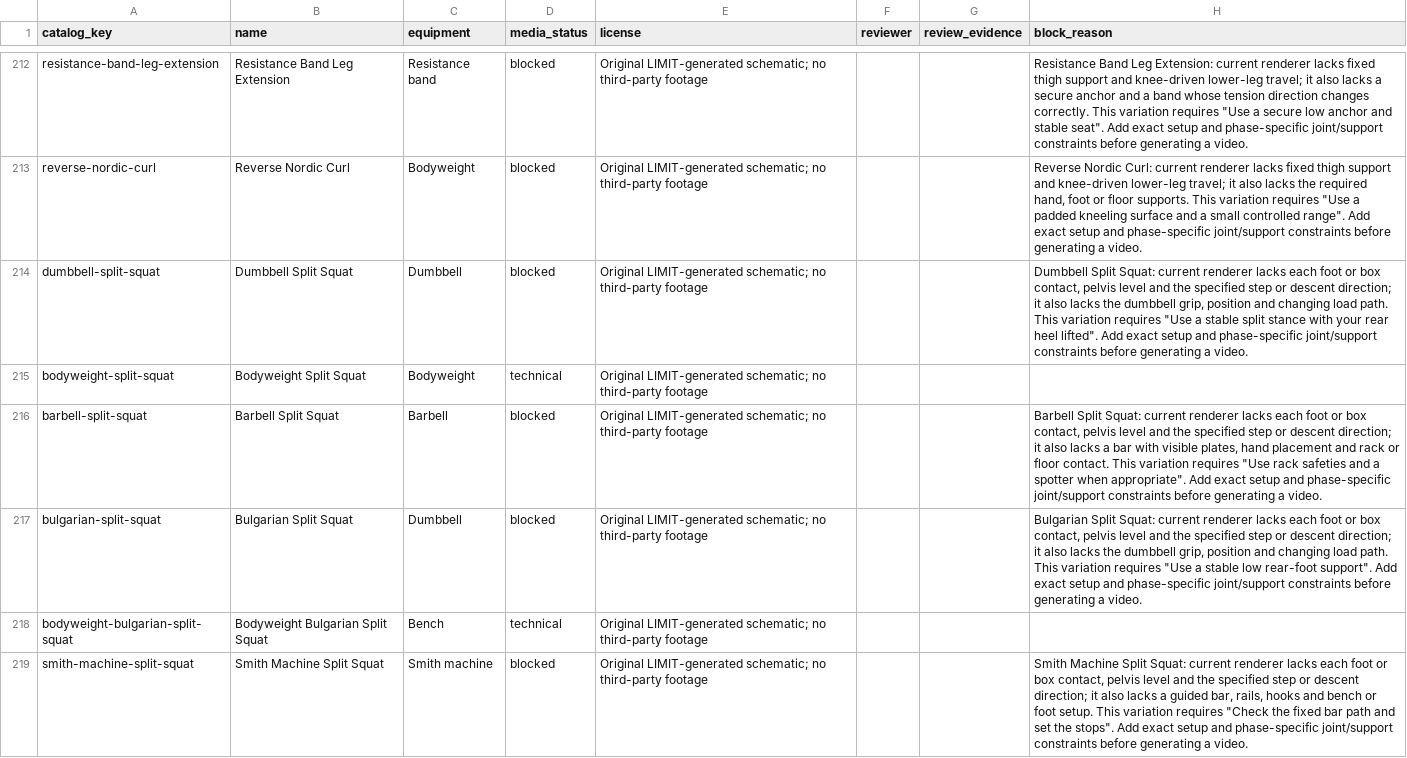
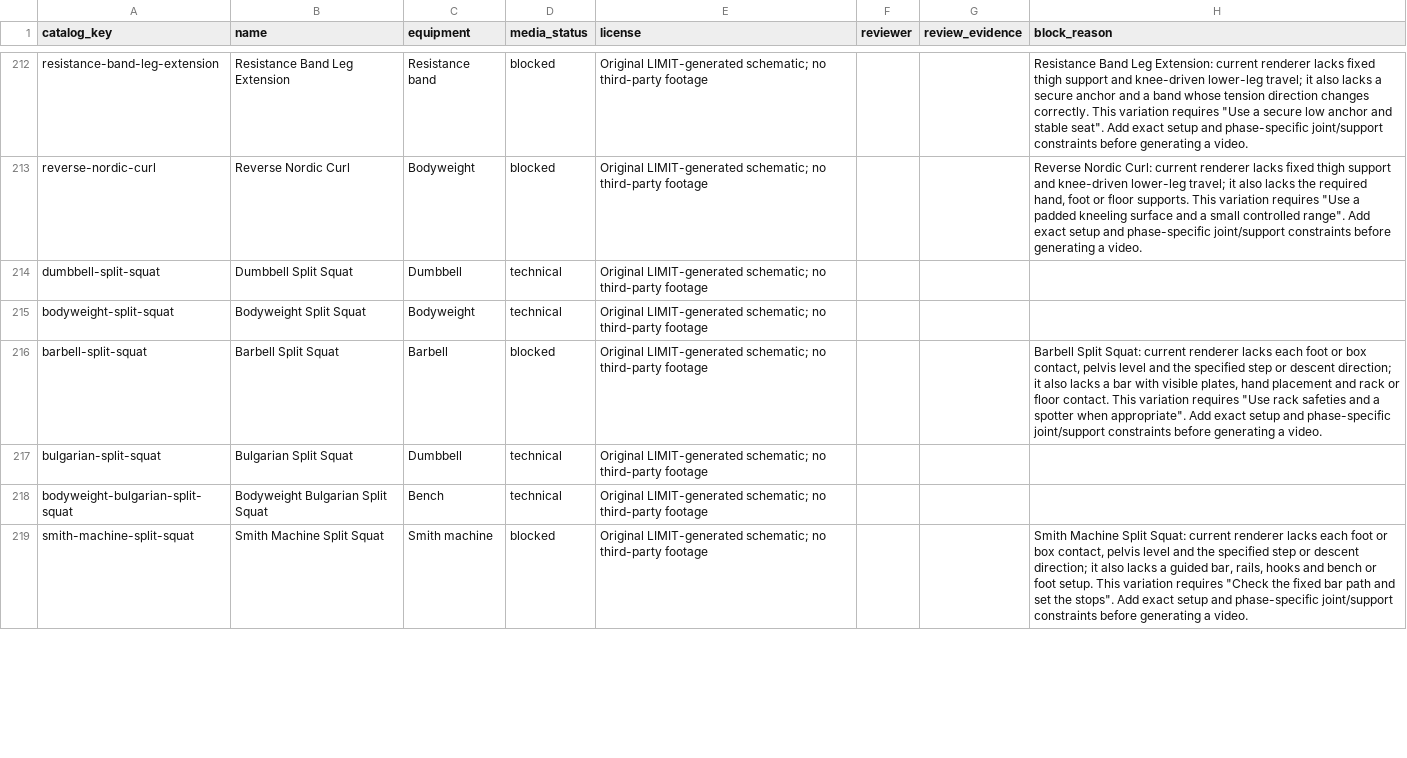
Before and after one commit to dylanlasensky/limit, a CSV file: docs/exercise-media-checklist.csv, drawn as a sheet; only a part is shown, gaps mark what is left out; the diff covers the shown part only.

Commit message:
Render three exact dumbbell lunge guides (#56)
* Render exact dumbbell lunge and split squat guides

* Align media documentation with 24 technical videos

```diff
--- a/docs/exercise-media-checklist.csv
+++ b/docs/exercise-media-checklist.csv
@@ -213,6 +213,6 @@ resistance-band-leg-extension,Resistance Band Leg Extension,Resistance band,bloc
 reverse-nordic-curl,Reverse Nordic Curl,Bodyweight,blocked,Original LIMIT-generated schematic; no third-party footage,,,"Reverse Nordic Curl: current renderer lacks fixed thigh support and knee-driven lower-leg travel; it also lacks the required hand, foot or floor supports. This variation requires ""Use a padded kneeling surface and a small controlled range"". Add exact setup and phase-specific joint/support constraints before generating a video."
-dumbbell-split-squat,Dumbbell Split Squat,Dumbbell,blocked,Original LIMIT-generated schematic; no third-party footage,,,"Dumbbell Split Squat: current renderer lacks each foot or box contact, pelvis level and the specified step or descent direction; it also lacks the dumbbell grip, position and changing load path. This variation requires ""Use a stable split stance with your rear heel lifted"". Add exact setup and phase-specific joint/support constraints before generating a video."
+dumbbell-split-squat,Dumbbell Split Squat,Dumbbell,technical,Original LIMIT-generated schematic; no third-party footage,,,
 bodyweight-split-squat,Bodyweight Split Squat,Bodyweight,technical,Original LIMIT-generated schematic; no third-party footage,,,
 barbell-split-squat,Barbell Split Squat,Barbell,blocked,Original LIMIT-generated schematic; no third-party footage,,,"Barbell Split Squat: current renderer lacks each foot or box contact, pelvis level and the specified step or descent direction; it also lacks a bar with visible plates, hand placement and rack or floor contact. This variation requires ""Use rack safeties and a spotter when appropriate"". Add exact setup and phase-specific joint/support constraints before generating a video."
-bulgarian-split-squat,Bulgarian Split Squat,Dumbbell,blocked,Original LIMIT-generated schematic; no third-party footage,,,"Bulgarian Split Squat: current renderer lacks each foot or box contact, pelvis level and the specified step or descent direction; it also lacks the dumbbell grip, position and changing load path. This variation requires ""Use a stable low rear-foot support"". Add exact setup and phase-specific joint/support constraints before generating a video."
+bulgarian-split-squat,Bulgarian Split Squat,Dumbbell,technical,Original LIMIT-generated schematic; no third-party footage,,,
 bodyweight-bulgarian-split-squat,Bodyweight Bulgarian Split Squat,Bench,technical,Original LIMIT-generated schematic; no third-party footage,,,
```
Also changed, not shown: 2 edited cells elsewhere in this file, 7 other files.
